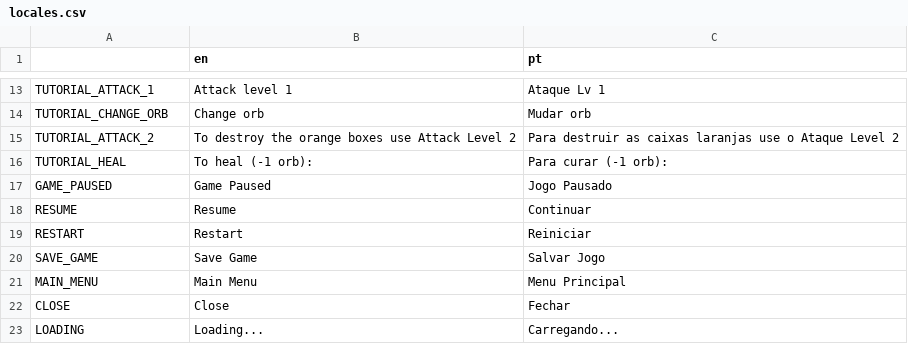
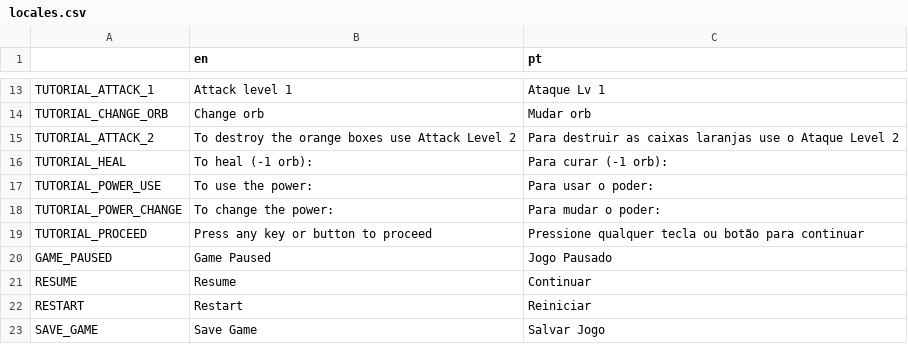
Before and after one commit to juliohq/action-platformer-joaojcsb, a CSV file: locales/locales.csv, drawn as a sheet; only a part is shown, gaps mark what is left out; the shorter side is filled out with more unchanged rows.

Commit message:
Add power tutorial

```diff
--- a/locales/locales.csv
+++ b/locales/locales.csv
@@ -16,2 +16,5 @@ TUTORIAL_ATTACK_2,To destroy the orange boxes use Attack Level 2,Para destruir a
 TUTORIAL_HEAL,To heal (-1 orb):,Para curar (-1 orb):
+TUTORIAL_POWER_USE,To use the power:,Para usar o poder:
+TUTORIAL_POWER_CHANGE,To change the power:,Para mudar o poder:
+TUTORIAL_PROCEED,Press any key or button to proceed,Pressione qualquer tecla ou botão para continuar
 GAME_PAUSED,Game Paused,Jogo Pausado
```
Also changed, not shown: 12 other files.
